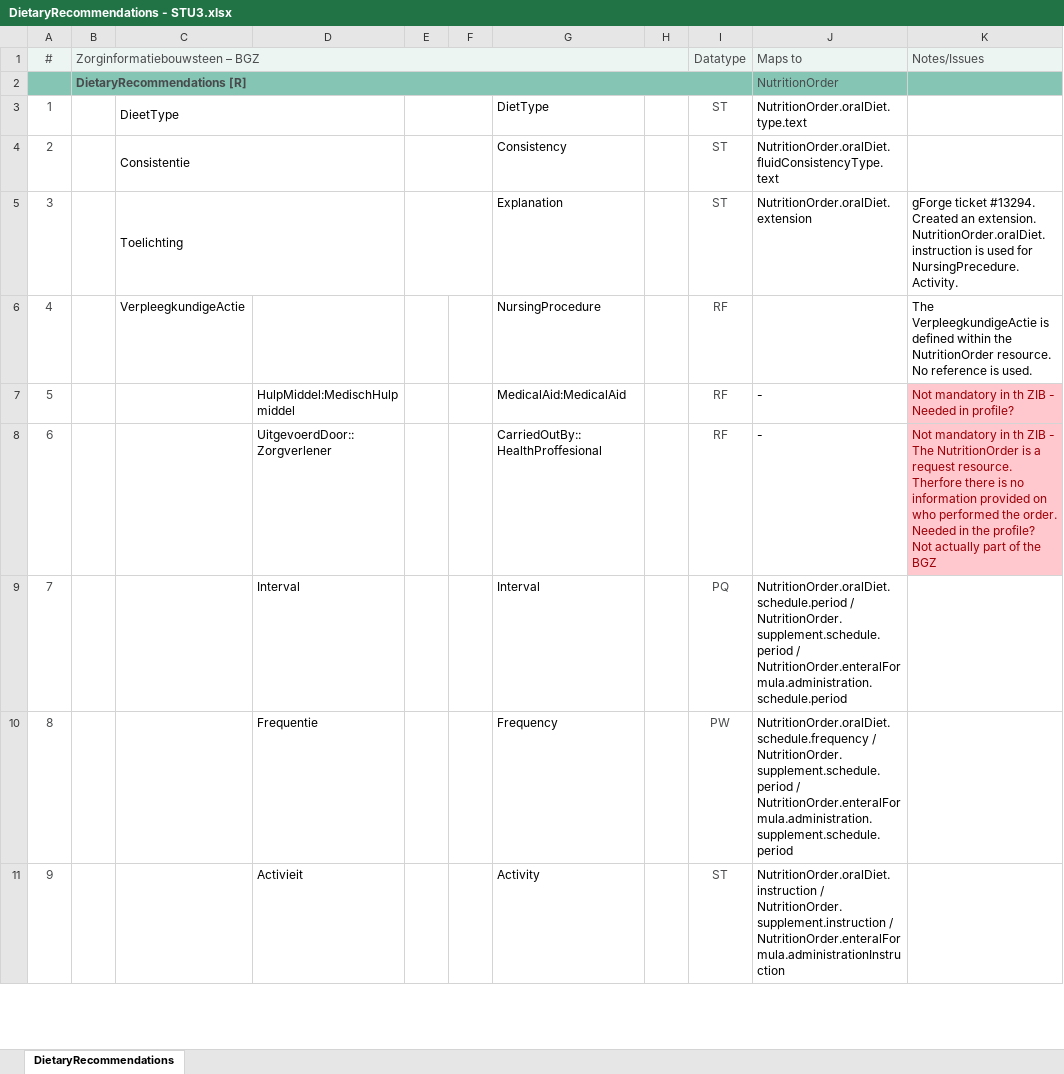
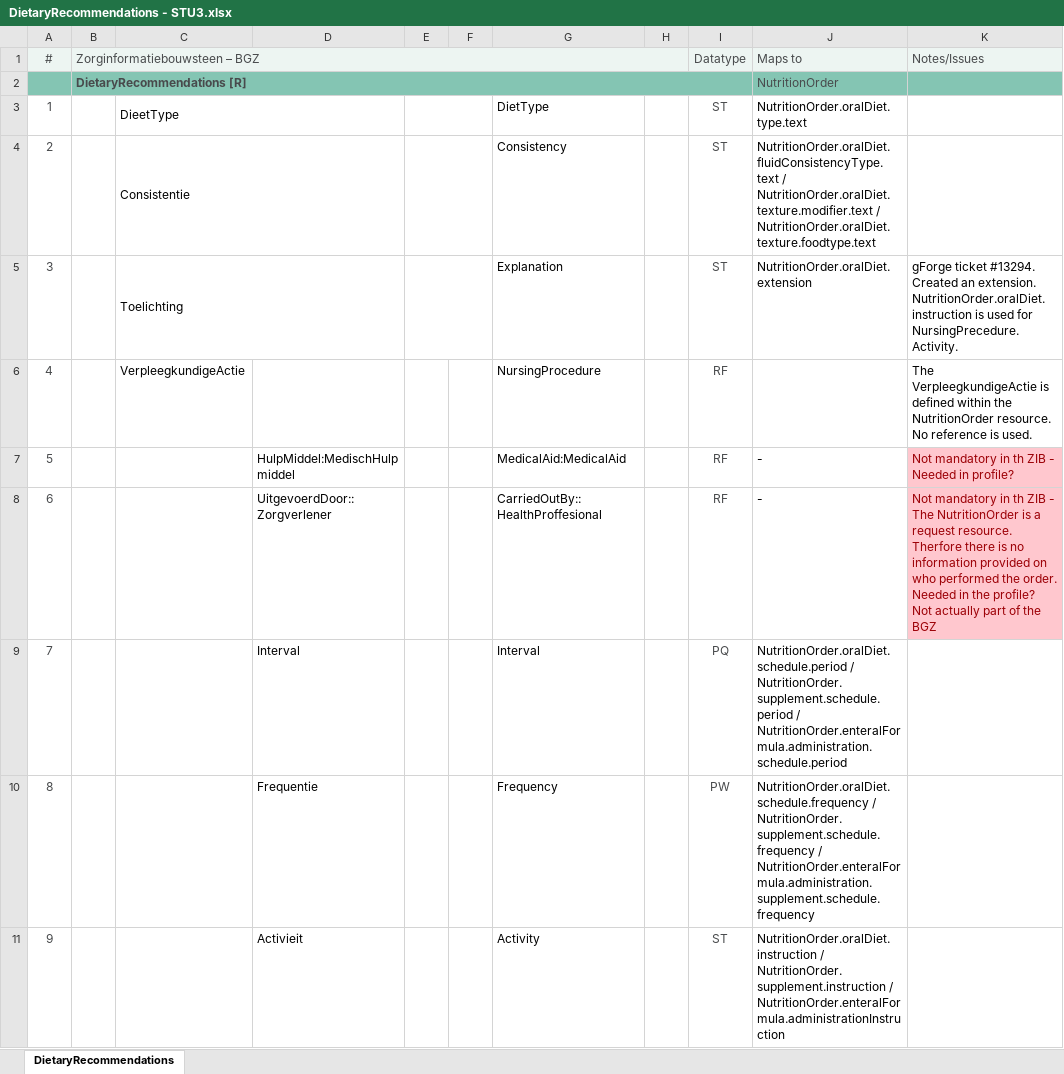
Before and after one commit to Nictiz/Nictiz-STU3, an Excel workbook: Mappings/DietaryRecommendations - STU3.xlsx, sheet DietaryRecommendations, drawn as a sheet; only a part is shown; values as stored, in another font and other column widths than the file's, no borders; the diff names each change by its address in the sheet, - before the commit and + after, or states it on an @@ line.

```diff
--- a/Mappings/DietaryRecommendations - STU3.xlsx (sheet DietaryRecommendations)
+++ b/Mappings/DietaryRecommendations - STU3.xlsx (sheet DietaryRecommendations)
-J4 (Maps to): NutritionOrder.oralDiet.fluidConsistencyType.text
+J4 (Maps to): NutritionOrder.oralDiet.fluidConsistencyType.text / NutritionOrder.oralDiet.texture.modifier.text / NutritionOrder.oralDiet.texture.foodtype.text
-J10 (Maps to): NutritionOrder.oralDiet.schedule.frequency / NutritionOrder.supplement.schedule.period / NutritionOrder.enteralFormula.administration.supplement.schedule.period
+J10 (Maps to): NutritionOrder.oralDiet.schedule.frequency / NutritionOrder.supplement.schedule.frequency / NutritionOrder.enteralFormula.administration.supplement.schedule.frequency
```
Also changed, not shown: Mappings/Medicatie9.xlsx, Progress - BGZ to FHIR.xlsx.
